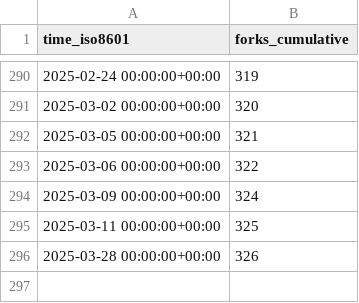
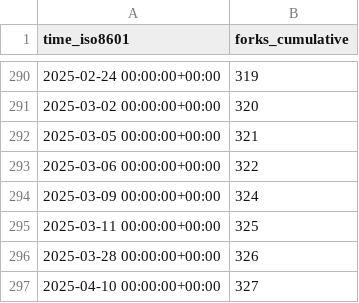
Before and after one commit to orabe/hctsa, a CSV file: benfulcher/hctsa/ghrs-data/forks.csv, drawn as a sheet; only a part is shown, gaps mark what is left out.

```diff
--- a/benfulcher/hctsa/ghrs-data/forks.csv
+++ b/benfulcher/hctsa/ghrs-data/forks.csv
@@ -296 +296,2 @@ time_iso8601,forks_cumulative
 2025-03-28 00:00:00+00:00,326
+2025-04-10 00:00:00+00:00,327
```
